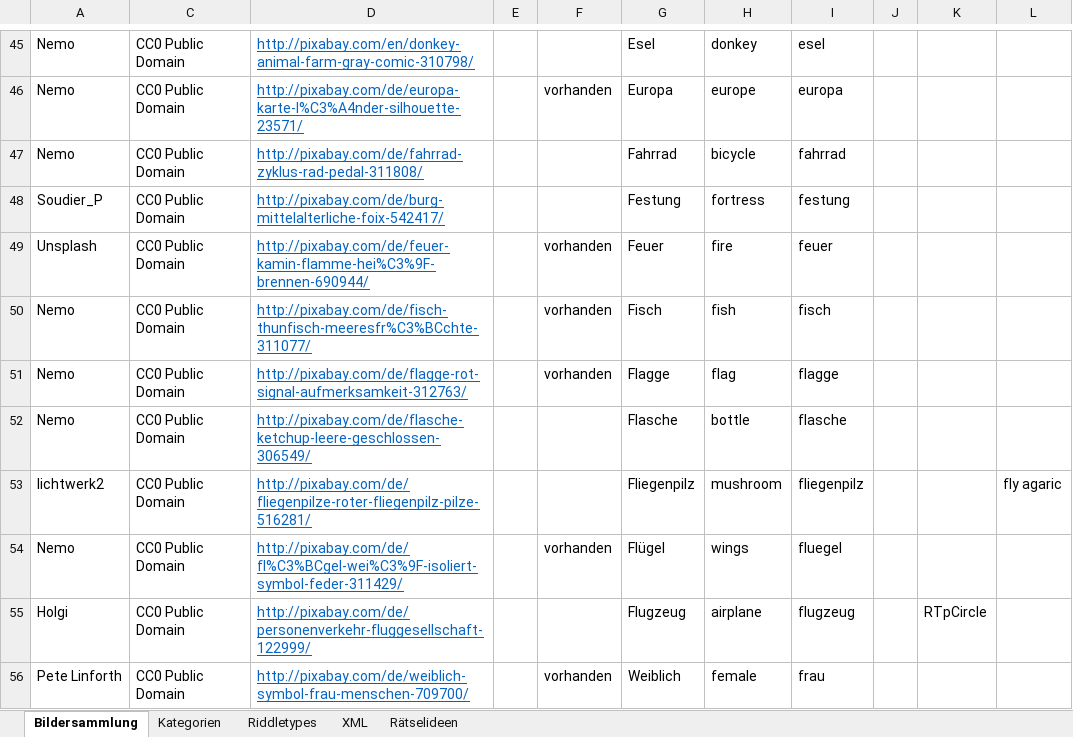
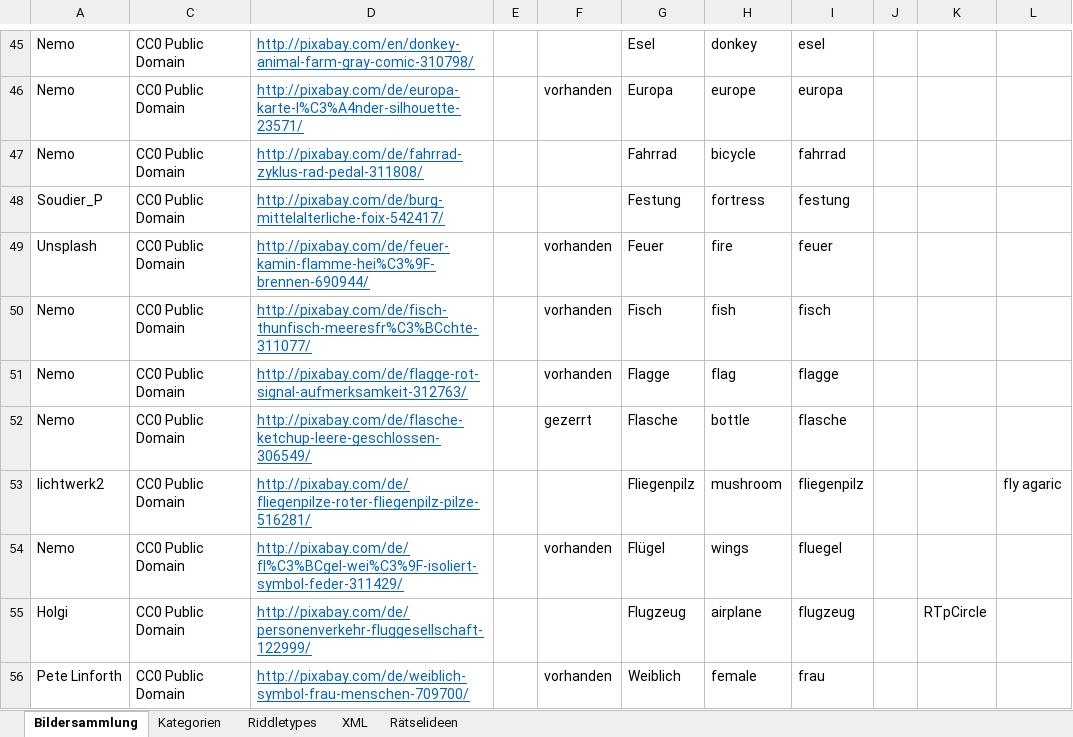
Before and after one commit to DanDits/WhatsThat, an Excel workbook: app/App-Bilder.xlsx, sheet Bildersammlung, drawn as a sheet; only a part is shown, gaps mark what is left out; values as stored, in another font and other column widths than the file's, no borders; charts and pictures and conditional formats and table styles not drawn; the diff covers the shown part only; the diff names each change by its address in the sheet, - before the commit and + after, or states it on an @@ line.

```diff
--- a/app/App-Bilder.xlsx (sheet Bildersammlung)
+++ b/app/App-Bilder.xlsx (sheet Bildersammlung)
-F52: (empty)
+F52: gezerrt
```
Also changed, not shown: 1 added row and 19 edited cells elsewhere in this sheet, sheet XML, sheet Riddletypes, hidden cells, 9 other files.
